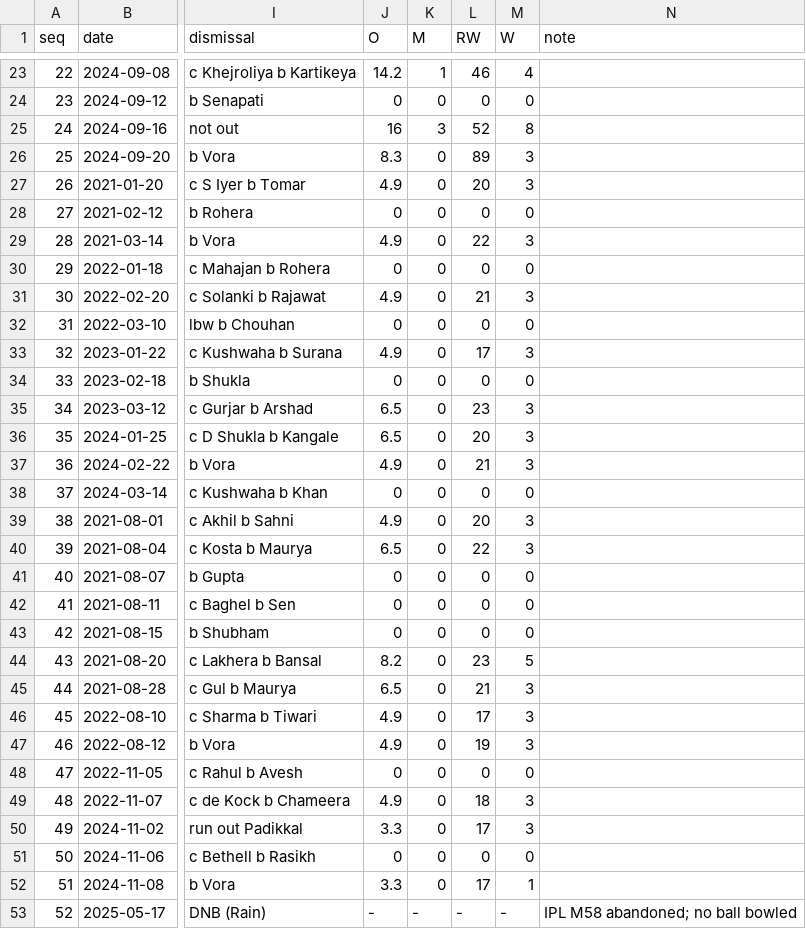
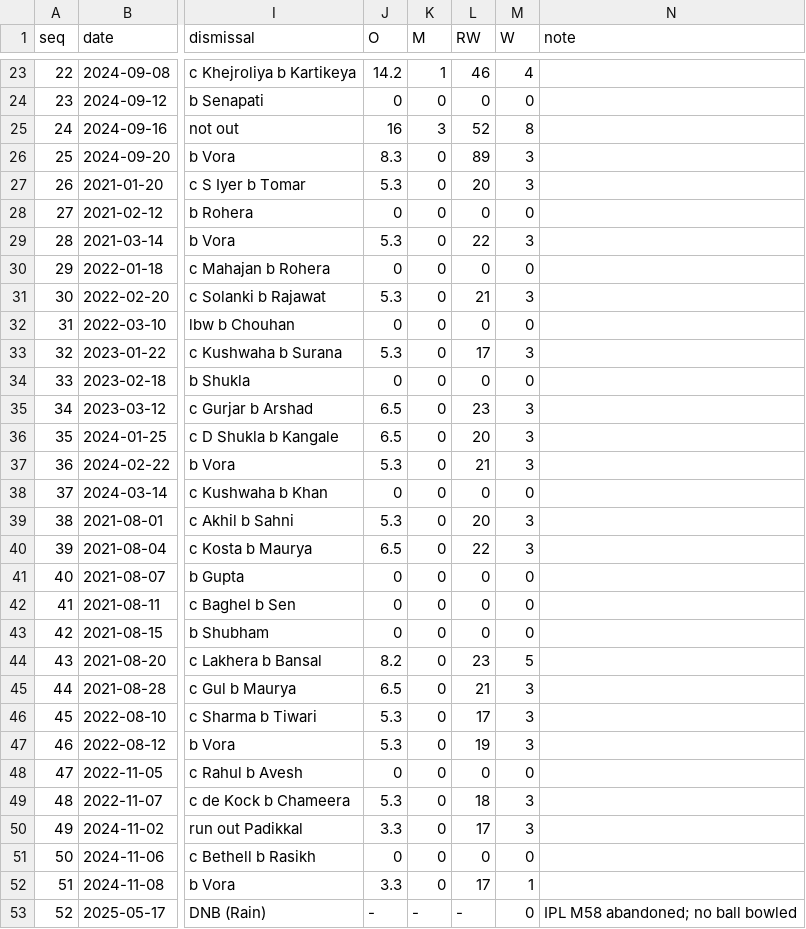
Before and after one commit to pranav-pramod-dwivedi/rewa-cricket-division, a CSV file: data/pranav.career.csv, drawn as a sheet; only a part is shown, gaps mark what is left out; the diff covers the shown part only; the diff names each change by its address in the sheet, - before the commit and + after, or states it on an @@ line.

Commit message:
Fix Pranav Dwivedi bowling overs notation (base-6) and resolve data errors

```diff
--- a/data/pranav.career.csv
+++ b/data/pranav.career.csv
-J27 (O): 4.9
+J27 (O): 5.3
-J29 (O): 4.9
+J29 (O): 5.3
-J31 (O): 4.9
+J31 (O): 5.3
-J33 (O): 4.9
+J33 (O): 5.3
-J37 (O): 4.9
+J37 (O): 5.3
-J39 (O): 4.9
+J39 (O): 5.3
-J46:J47 (O): 4.9
+J46:J47 (O): 5.3
-J49 (O): 4.9
+J49 (O): 5.3
-M53 (W): -
+M53 (W): 0
```
Also changed, not shown: 3 edited cells elsewhere in this file, 1 other file.
